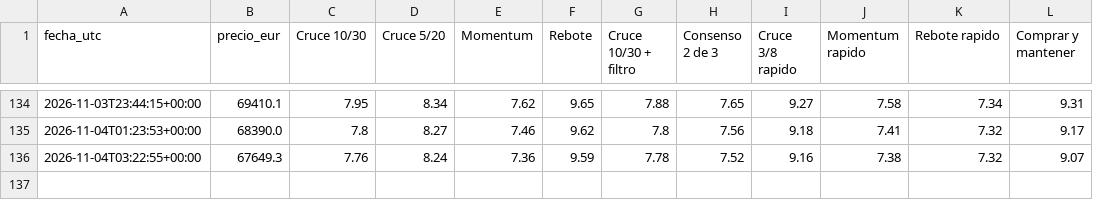
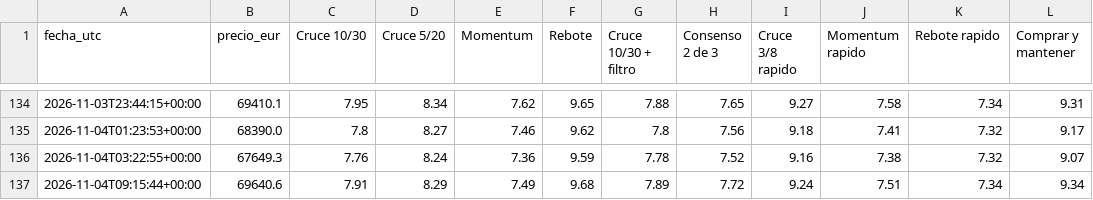
Before and after one commit to KakidLuffy/oficina-agentes, a CSV file: datos/historial_v2.csv, drawn as a sheet; only a part is shown, gaps mark what is left out.

```diff
--- a/datos/historial_v2.csv
+++ b/datos/historial_v2.csv
@@ -136 +136,2 @@ fecha_utc,precio_eur,Cruce 10/30,Cruce 5/20,Momentum,Rebote,Cruce 10/30 + filtro
 2026-11-04T03:22:55+00:00,67649.3,7.76,8.24,7.36,9.59,7.78,7.52,9.16,7.38,7.32,9.07
+2026-11-04T09:15:44+00:00,69640.6,7.91,8.29,7.49,9.68,7.89,7.72,9.24,7.51,7.34,9.34
```
Also changed, not shown: datos/operaciones.csv, 3 other files.
